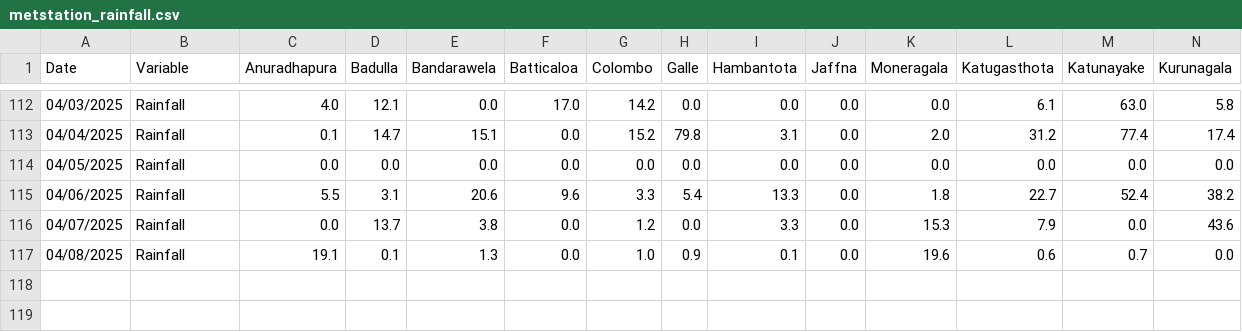
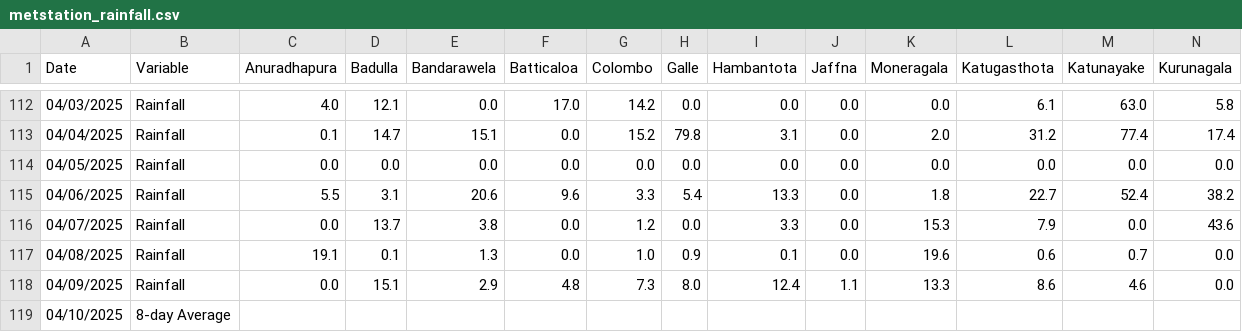
Before and after one commit to Metdata04/download_metdata, a CSV file: extracted_data/metstation_rainfall.csv, drawn as a sheet; only a part is shown, gaps mark what is left out; rows hold the shown columns only; the diff names each change by its address in the sheet, - before the commit and + after, or states it on an @@ line.

Commit message:
Extracted metstation 8days rainfall data from climate update PDF

```diff
--- a/extracted_data/metstation_rainfall.csv
+++ b/extracted_data/metstation_rainfall.csv
+row 118: 04/09/2025 | Rainfall | 0.0 | 15.1 | 2.9 | 4.8 | 7.3 | 8.0 | 12.4 | 1.1 | 13.3 | 8.6 | 4.6 | 0.0
+row 119: 04/10/2025 | 8-day Average
```
